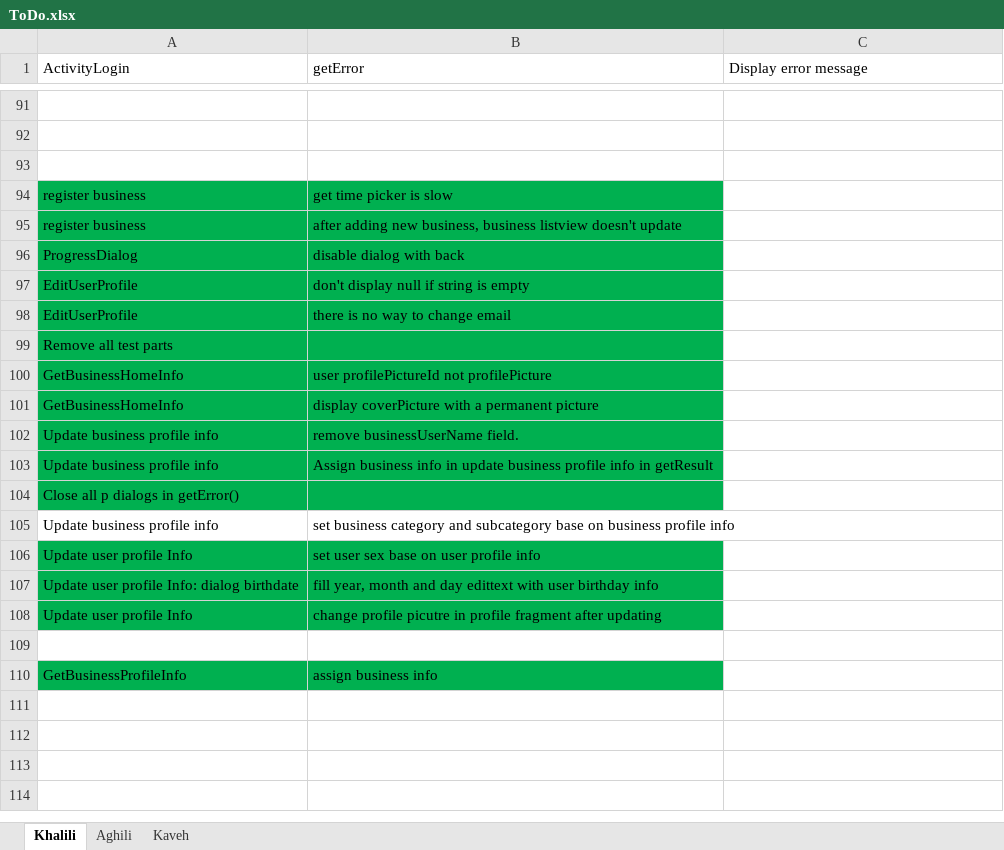
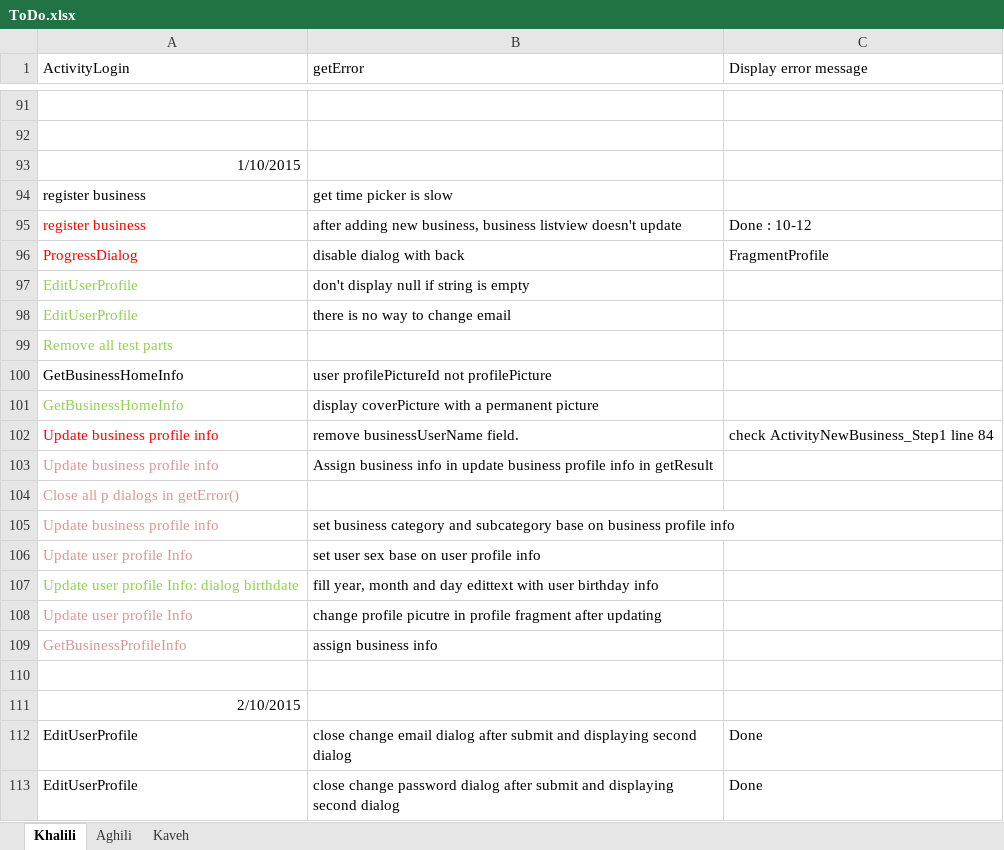
Before and after one commit to A-Kaveh2/SocialBusiness, an Excel workbook: app/src/ToDo.xlsx, sheet Khalili, drawn as a sheet; only a part is shown, gaps mark what is left out; values as stored, in another font and other column widths than the file's, no borders; the diff names each change by its address in the sheet, - before the commit and + after, or states it on an @@ line.

```diff
--- a/app/src/ToDo.xlsx (sheet Khalili)
+++ b/app/src/ToDo.xlsx (sheet Khalili)
-A93 (ActivityLogin): (empty)
+A93 (ActivityLogin): 1/10/2015
-A94:B104 fill: #00B050
+A94:B104 fill: none
-A95:A96 text colour: black
+A95:A96 text colour: #FF0000
-C95 (Display error message): (empty)
+C95 (Display error message): Done : 10-12
-C96 (Display error message): (empty)
+C96 (Display error message): FragmentProfile
-A97:A99 text colour: black
+A97:A99 text colour: #92D050
-A101 text colour: black
+A101 text colour: #92D050
-A102 text colour: black
+A102 text colour: #FF0000
-C102 (Display error message): (empty)
+C102 (Display error message): check ActivityNewBusiness_Step1 line 84
-A103:A106 text colour: black
+A103:A106 text colour: #D99694
-A106:B108 fill: #00B050
+A106:B108 fill: none
-A107 text colour: black
+A107 text colour: #92D050
-A108 text colour: black
+A108 text colour: #D99694
@@ row 110 moved to row 109: GetBusinessProfileInfo @@
+row 111: 2/10/2015
+row 112: EditUserProfile | close change email dialog after submit and displaying second dialog | Done
+row 113: EditUserProfile | close change password dialog after submit and displaying second dialog | Done
```
Also changed, not shown: sheet Kaveh, 14 other files.
